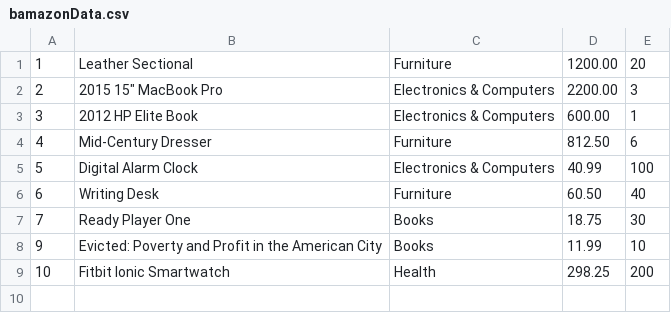
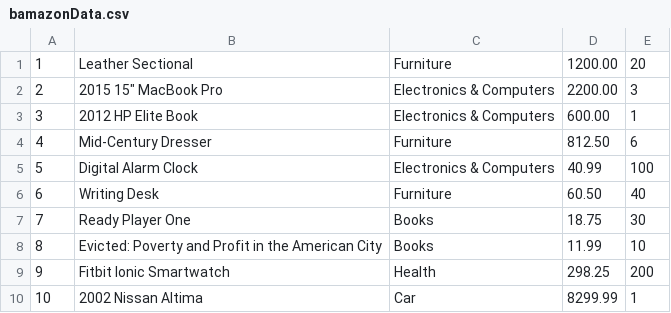
Before and after one commit to KDarch928/bamazon, a CSV file: bamazonData.csv, drawn as a sheet.

```diff
--- a/bamazonData.csv
+++ b/bamazonData.csv
@@ -7,3 +7,4 @@
 7,Ready Player One,Books,18.75,30
-9,Evicted: Poverty and Profit in the American City,Books,11.99,10
-10,Fitbit Ionic Smartwatch,Health,298.25,200
+8,Evicted: Poverty and Profit in the American City,Books,11.99,10
+9,Fitbit Ionic Smartwatch,Health,298.25,200
+10,2002 Nissan Altima,Car,8299.99,1
```
Also changed, not shown: 1 other file.
